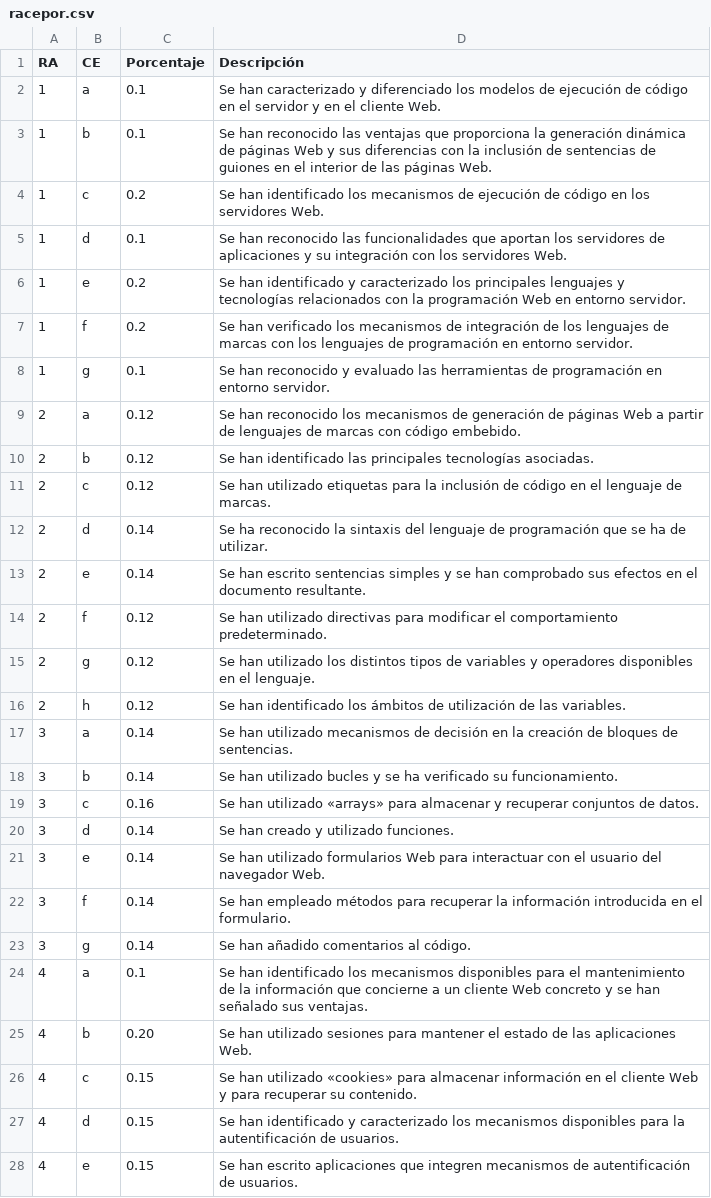
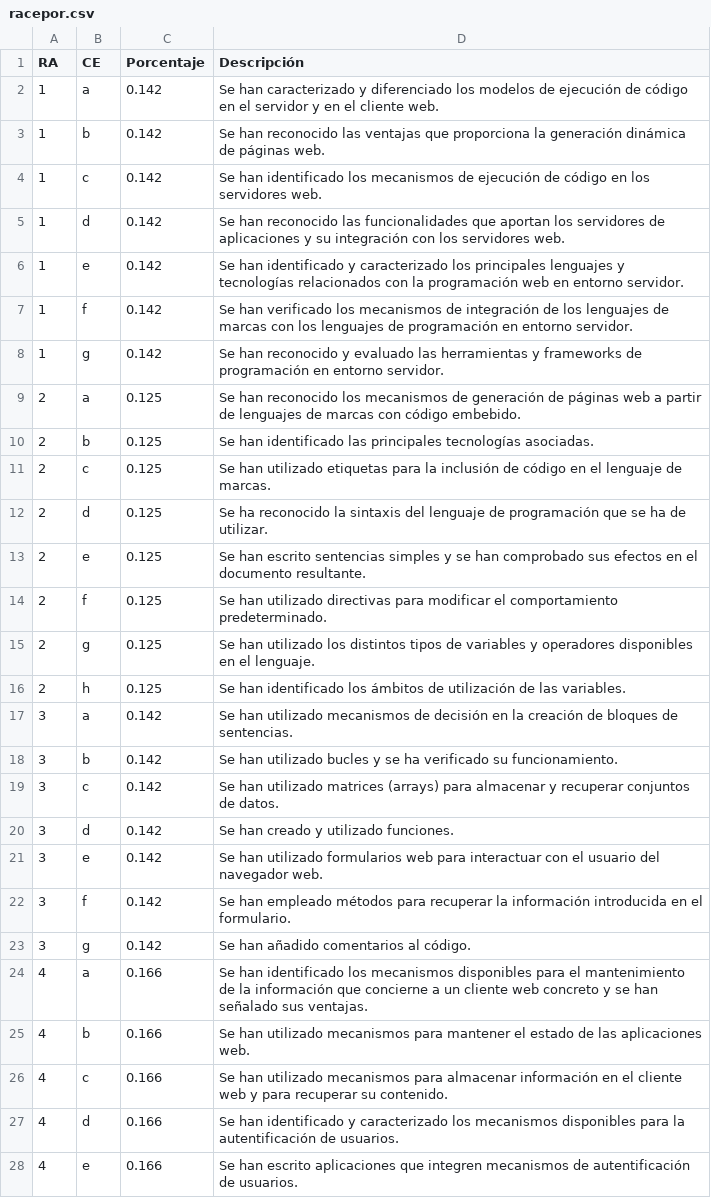
Before and after one commit to ricpelo/dwese, a CSV file: programacion/racepor.csv, drawn as a sheet; only a part is shown; the diff covers the shown part only.

Commit message:
Actualiza programación y cambia curso a 24/25

```diff
--- a/programacion/racepor.csv
+++ b/programacion/racepor.csv
@@ -1,28 +1,28 @@
 RA,CE,Porcentaje,Descripción
-1,a,"0.1",Se han caracterizado y diferenciado los modelos de ejecución de código en el servidor y en el cliente Web.
-1,b,"0.1",Se han reconocido las ventajas que proporciona la generación dinámica de páginas Web y sus diferencias con la inclusión de sentencias de guiones en el interior de las páginas Web.
-1,c,"0.2",Se han identificado los mecanismos de ejecución de código en los servidores Web.
-1,d,"0.1",Se han reconocido las funcionalidades que aportan los servidores de aplicaciones y su integración con los servidores Web.
-1,e,"0.2",Se han identificado y caracterizado los principales lenguajes y tecnologías relacionados con la programación Web en entorno servidor.
-1,f,"0.2",Se han verificado los mecanismos de integración de los lenguajes de marcas con los lenguajes de programación en entorno servidor.
-1,g,"0.1",Se han reconocido y evaluado las herramientas de programación en entorno servidor.
-2,a,"0.12",Se han reconocido los mecanismos de generación de páginas Web a partir de lenguajes de marcas con código embebido.
-2,b,"0.12",Se han identificado las principales tecnologías asociadas.
-2,c,"0.12",Se han utilizado etiquetas para la inclusión de código en el lenguaje de marcas.
-2,d,"0.14",Se ha reconocido la sintaxis del lenguaje de programación que se ha de utilizar.
-2,e,"0.14",Se han escrito sentencias simples y se han comprobado sus efectos en el documento resultante.
-2,f,"0.12",Se han utilizado directivas para modificar el comportamiento predeterminado.
-2,g,"0.12",Se han utilizado los distintos tipos de variables y operadores disponibles en el lenguaje.
-2,h,"0.12",Se han identificado los ámbitos de utilización de las variables.
-3,a,"0.14",Se han utilizado mecanismos de decisión en la creación de bloques de sentencias.
-3,b,"0.14",Se han utilizado bucles y se ha verificado su funcionamiento.
-3,c,"0.16",Se han utilizado «arrays» para almacenar y recuperar conjuntos de datos.
-3,d,"0.14",Se han creado y utilizado funciones.
-3,e,"0.14",Se han utilizado formularios Web para interactuar con el usuario del navegador Web.
-3,f,"0.14",Se han empleado métodos para recuperar la información introducida en el formulario.
-3,g,"0.14",Se han añadido comentarios al código.
-4,a,"0.1",Se han identificado los mecanismos disponibles para el mantenimiento de la información que concierne a un cliente Web concreto y se han señalado sus ventajas.
-4,b,"0.20",Se han utilizado sesiones para mantener el estado de las aplicaciones Web.
-4,c,"0.15",Se han utilizado «cookies» para almacenar información en el cliente Web y para recuperar su contenido.
-4,d,"0.15",Se han identificado y caracterizado los mecanismos disponibles para la autentificación de usuarios.
-4,e,"0.15",Se han escrito aplicaciones que integren mecanismos de autentificación de usuarios.
+1,a,"0.142",Se han caracterizado y diferenciado los modelos de ejecución de código en el servidor y en el cliente web.
+1,b,"0.142",Se han reconocido las ventajas que proporciona la generación dinámica de páginas web.
+1,c,"0.142",Se han identificado los mecanismos de ejecución de código en los servidores web.
+1,d,"0.142",Se han reconocido las funcionalidades que aportan los servidores de aplicaciones y su integración con los servidores web.
+1,e,"0.142",Se han identificado y caracterizado los principales lenguajes y tecnologías relacionados con la programación web en entorno servidor.
+1,f,"0.142",Se han verificado los mecanismos de integración de los lenguajes de marcas con los lenguajes de programación en entorno servidor.
+1,g,"0.142",Se han reconocido y evaluado las herramientas y frameworks de programación en entorno servidor.
+2,a,"0.125",Se han reconocido los mecanismos de generación de páginas web a partir de lenguajes de marcas con código embebido.
+2,b,"0.125",Se han identificado las principales tecnologías asociadas.
+2,c,"0.125",Se han utilizado etiquetas para la inclusión de código en el lenguaje de marcas.
+2,d,"0.125",Se ha reconocido la sintaxis del lenguaje de programación que se ha de utilizar.
+2,e,"0.125",Se han escrito sentencias simples y se han comprobado sus efectos en el documento resultante.
+2,f,"0.125",Se han utilizado directivas para modificar el comportamiento predeterminado.
+2,g,"0.125",Se han utilizado los distintos tipos de variables y operadores disponibles en el lenguaje.
+2,h,"0.125",Se han identificado los ámbitos de utilización de las variables.
+3,a,"0.142",Se han utilizado mecanismos de decisión en la creación de bloques de sentencias.
+3,b,"0.142",Se han utilizado bucles y se ha verificado su funcionamiento.
+3,c,"0.142",Se han utilizado matrices (arrays) para almacenar y recuperar conjuntos de datos.
+3,d,"0.142",Se han creado y utilizado funciones.
+3,e,"0.142",Se han utilizado formularios web para interactuar con el usuario del navegador web.
+3,f,"0.142",Se han empleado métodos para recuperar la información introducida en el formulario.
+3,g,"0.142",Se han añadido comentarios al código.
+4,a,"0.166",Se han identificado los mecanismos disponibles para el mantenimiento de la información que concierne a un cliente web concreto y se han señalado sus ventajas.
+4,b,"0.166",Se han utilizado mecanismos para mantener el estado de las aplicaciones web.
+4,c,"0.166",Se han utilizado mecanismos para almacenar información en el cliente web y para recuperar su contenido.
+4,d,"0.166",Se han identificado y caracterizado los mecanismos disponibles para la autentificación de usuarios.
+4,e,"0.166",Se han escrito aplicaciones que integren mecanismos de autentificación de usuarios.
```
Also changed, not shown: 2 added rows, 2 removed rows and 66 edited cells elsewhere in this file, programacion/udrace.csv, 11 other files.
